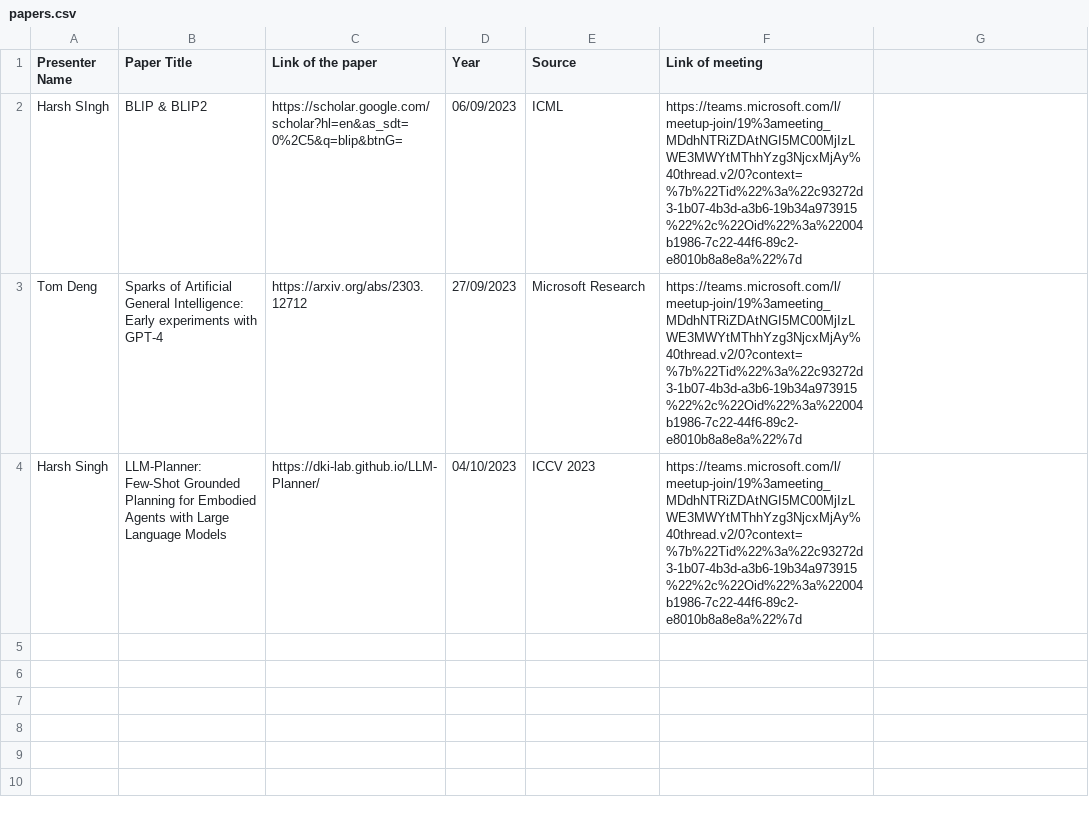
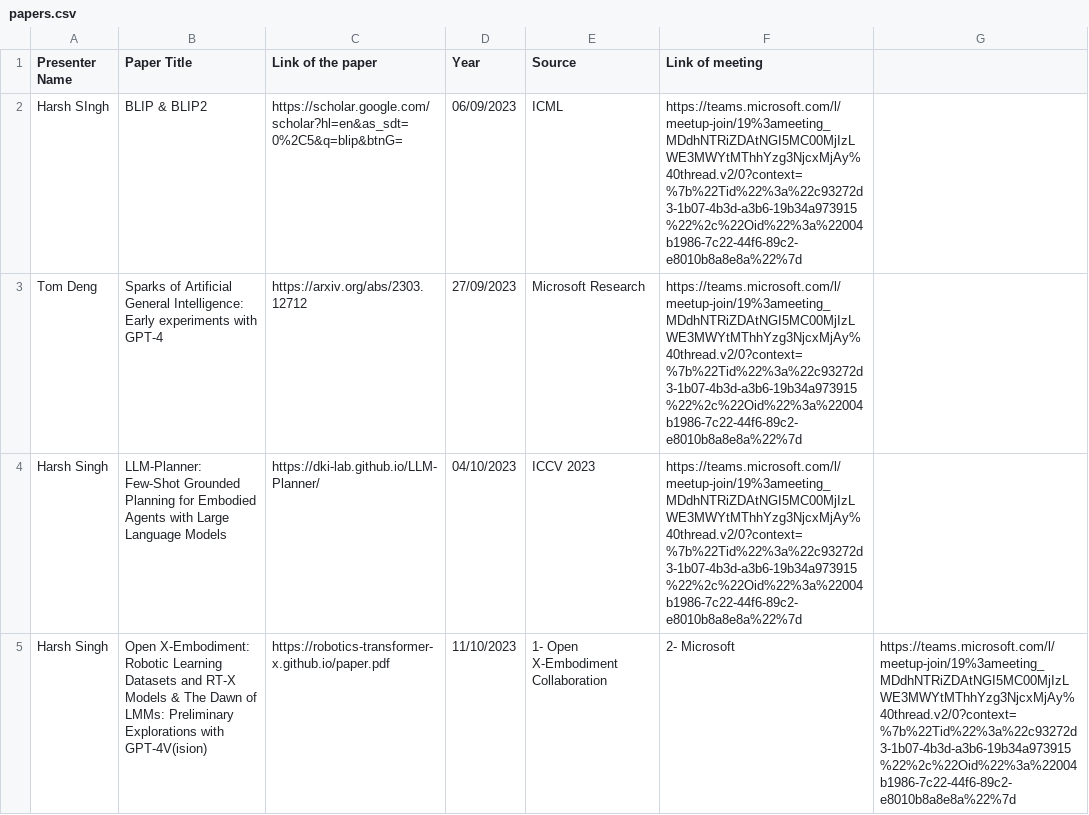
Before and after one commit to reading-group-ai/reading-group-ai.github.io, a CSV file: papers.csv, drawn as a sheet; the diff names each change by its address in the sheet, - before the commit and + after, or states it on an @@ line.

```diff
--- a/papers.csv
+++ b/papers.csv
+row 5: Harsh Singh | Open X-Embodiment: Robotic Learning Datasets and RT-X Models & The Dawn of LMMs: Preliminary Explorations with GPT-4V(ision) | https://robotics-transformer-x.github.io/paper.pdf | 11/10/2023 | 1- Open X-Embodiment Collaboration | 2- Microsoft | https://teams.microsoft.com/l/meetup-join/19%3ameeting_MDdhNTRiZDAtNGI5MC00MjIzLWE3MWYtMThhYzg3NjcxMjAy%40thread.v2/0?context=%7b%22Tid%22%3a%22c93272d3-1b07-4b3d-a3b6-19b34a973915%22%2c%22Oid%22%3a%22004b1986-7c22-44f6-89c2-e8010b8a8e8a%22%7d
```
